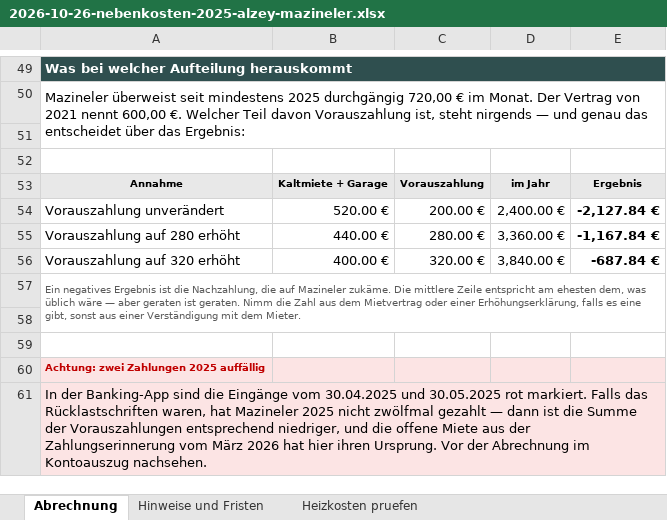
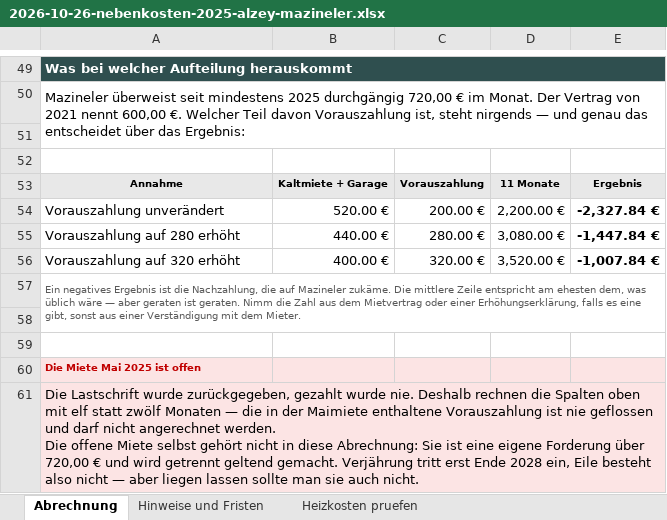
Before and after one commit to sascha-gif/brain, an Excel workbook: 10_Output/2026-10-26-nebenkosten-2025-alzey-mazineler.xlsx, sheet Abrechnung, drawn as a sheet; only a part is shown, gaps mark what is left out; values as stored, in another font and other column widths than the file's, no borders; ↵ is a line break in a cell; the diff names each change by its address in the sheet, - before the commit and + after, or states it on an @@ line.

```diff
--- a/10_Output/2026-10-26-nebenkosten-2025-alzey-mazineler.xlsx (sheet Abrechnung)
+++ b/10_Output/2026-10-26-nebenkosten-2025-alzey-mazineler.xlsx (sheet Abrechnung)
-D53: im Jahr
+D53: 11 Monate
-D54: 2,400.00 €
+D54: 2,200.00 €
-E54: -2,127.84 €
+E54: -2,327.84 €
-D55: 3,360.00 €
+D55: 3,080.00 €
-E55: -1,167.84 €
+E55: -1,447.84 €
-D56: 3,840.00 €
+D56: 3,520.00 €
-E56: -687.84 €
+E56: -1,007.84 €
-A60: Achtung: zwei Zahlungen 2025 auffällig
+A60: Die Miete Mai 2025 ist offen
-A61: In der Banking-App sind die Eingänge vom 30.04.2025 und 30.05.2025 rot markiert. Falls das Rücklastschriften waren, hat Mazineler 2025 nicht zwölfmal gezahlt — dann ist die Summe der Vorauszahlungen entsprechend niedriger, und die offene Miete aus der Zahlungserinnerung vom März 2026 hat hier ihren Ursprung. Vor der Abrechnung im Kontoauszug nachsehen.
+A61: Die Lastschrift wurde zurückgegeben, gezahlt wurde nie. Deshalb rechnen die Spalten oben mit elf statt zwölf Monaten — die in der Maimiete enthaltene Vorauszahlung ist nie geflossen und darf nicht angerechnet werden. ↵ Die offene Miete selbst gehört nicht in diese Abrechnung: Sie ist eine eigene Forderung über 720,00 € und wird getrennt geltend gemacht. Verjährung tritt erst Ende 2028 ein, Eile besteht also nicht — aber liegen lassen sollte man sie auch nicht.
```
Also changed, not shown: 4 other files.
